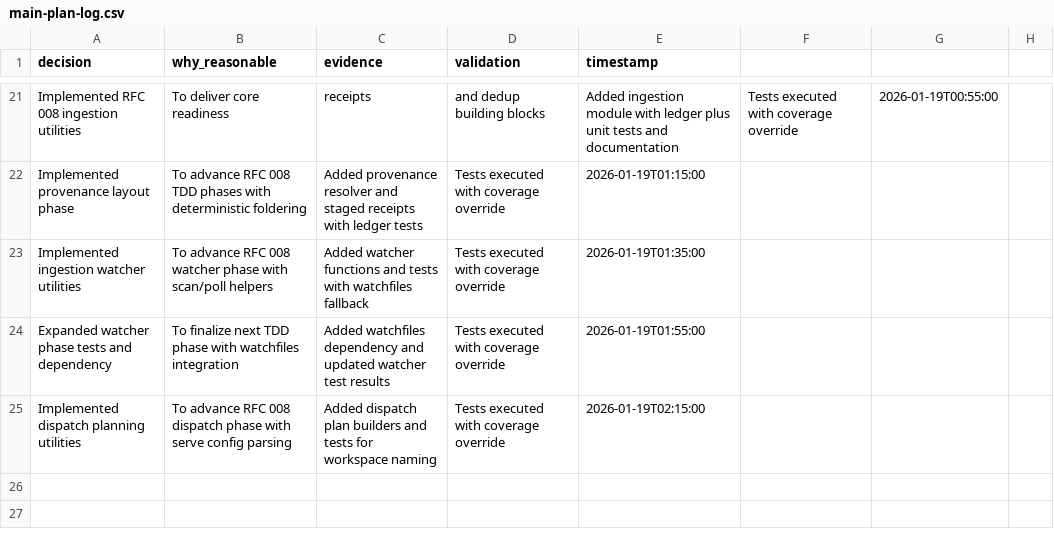
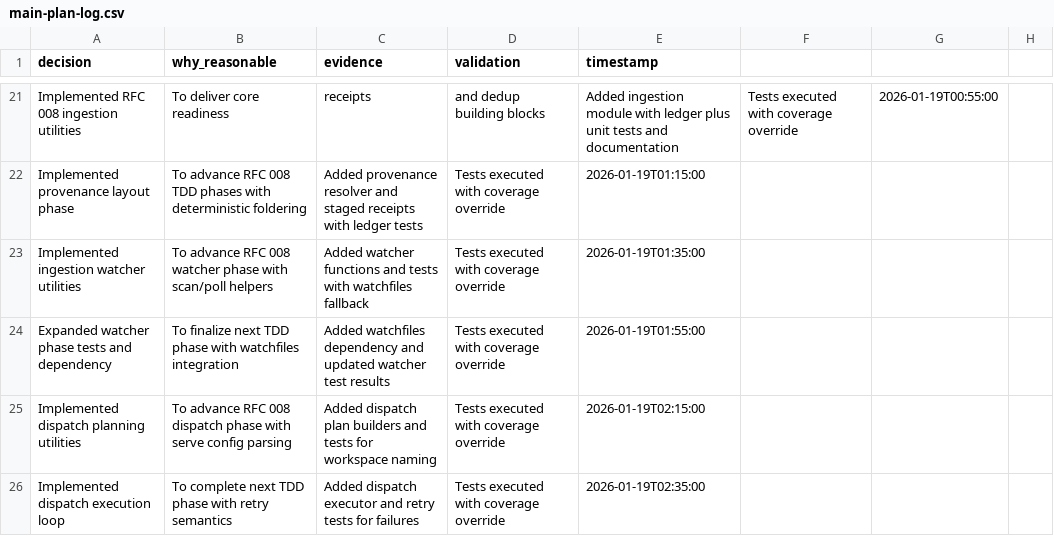
Before and after one commit to cincibrainlab/autocleaneeg_pipeline, a CSV file: plans/main-plan-log.csv, drawn as a sheet; only a part is shown, gaps mark what is left out.

Commit message:
Add dispatch execution loop and RFC 013

```diff
--- a/plans/main-plan-log.csv
+++ b/plans/main-plan-log.csv
@@ -25 +25,2 @@ Expanded watcher phase tests and dependency,To finalize next TDD phase with watc
 Implemented dispatch planning utilities,To advance RFC 008 dispatch phase with serve config parsing,Added dispatch plan builders and tests for workspace naming,Tests executed with coverage override,2026-01-19T02:15:00
+Implemented dispatch execution loop,To complete next TDD phase with retry semantics,Added dispatch executor and retry tests for failures,Tests executed with coverage override,2026-01-19T02:35:00
```
Also changed, not shown: 21 other files.
